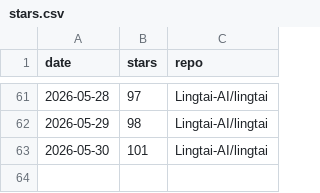
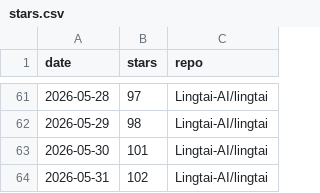
Before and after one commit to TZZheng/lingtai, a CSV file: docs/stars/stars.csv, drawn as a sheet; only a part is shown, gaps mark what is left out; the diff names each change by its address in the sheet, - before the commit and + after, or states it on an @@ line.

```diff
--- a/docs/stars/stars.csv
+++ b/docs/stars/stars.csv
+row 64: 2026-05-31 | 102 | Lingtai-AI/lingtai
```
Also changed, not shown: 2 other files.
